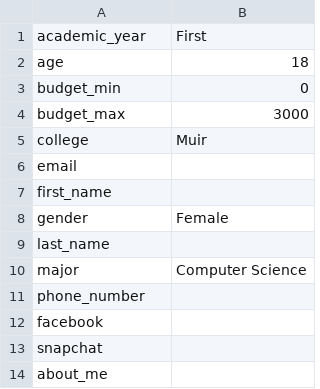
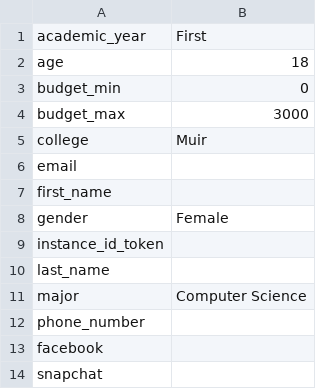
Before and after one commit to cksriprajittichai/rum8-admin, a CSV file: user_fields.csv, drawn as a sheet; only a part is shown; the shorter side is filled out with more unchanged rows.

Commit message:
Add instance_id_token to user_fields.csv

```diff
--- a/user_fields.csv
+++ b/user_fields.csv
@@ -8,2 +8,3 @@ first_name,
 gender,Female
+instance_id_token,
 last_name,
```
